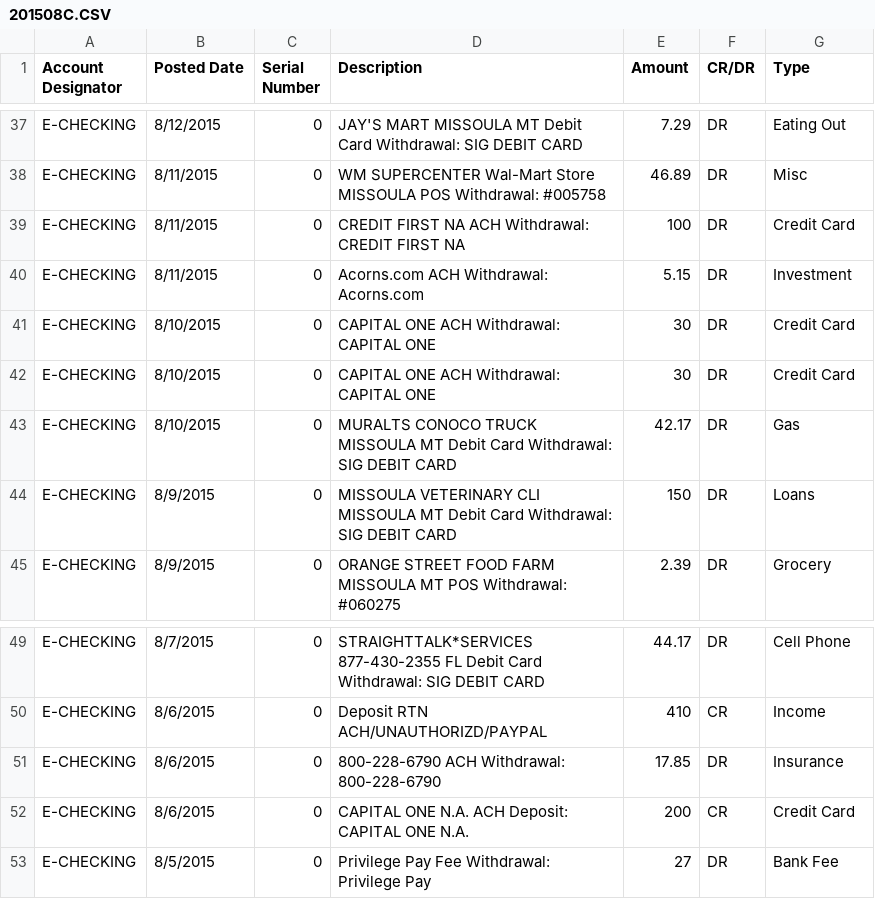
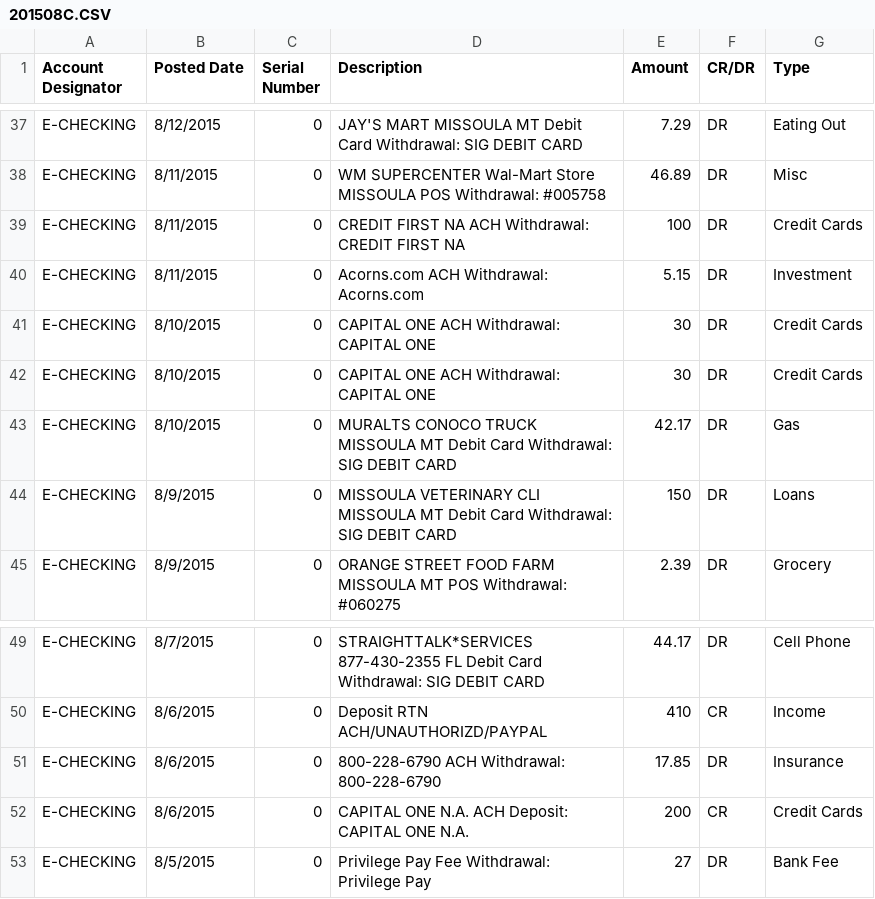
Before and after one commit to blairg23/expense-analysis, a CSV file: data/201508C.CSV, drawn as a sheet; only a part is shown, gaps mark what is left out.

Commit message:
Editted data, created and tested main script

```diff
--- a/data/201508C.CSV
+++ b/data/201508C.CSV
@@ -38,6 +38,6 @@ E-CHECKING          ,8/12/2015,0,JAY'S MART MISSOULA MT Debit Card Withdrawal: S
 E-CHECKING          ,8/11/2015,0,WM SUPERCENTER Wal-Mart Store MISSOULA POS Withdrawal: #005758,46.89,DR,Misc
-E-CHECKING          ,8/11/2015,0,CREDIT FIRST NA ACH Withdrawal: CREDIT FIRST NA,100,DR,Credit Card
+E-CHECKING          ,8/11/2015,0,CREDIT FIRST NA ACH Withdrawal: CREDIT FIRST NA,100,DR,Credit Cards
 E-CHECKING          ,8/11/2015,0,Acorns.com ACH Withdrawal: Acorns.com,5.15,DR,Investment
-E-CHECKING          ,8/10/2015,0,CAPITAL ONE ACH Withdrawal: CAPITAL ONE,30,DR,Credit Card
-E-CHECKING          ,8/10/2015,0,CAPITAL ONE ACH Withdrawal: CAPITAL ONE,30,DR,Credit Card
+E-CHECKING          ,8/10/2015,0,CAPITAL ONE ACH Withdrawal: CAPITAL ONE,30,DR,Credit Cards
+E-CHECKING          ,8/10/2015,0,CAPITAL ONE ACH Withdrawal: CAPITAL ONE,30,DR,Credit Cards
 E-CHECKING          ,8/10/2015,0,MURALTS CONOCO TRUCK MISSOULA MT Debit Card Withdrawal: SIG DEBIT CARD,42.17,DR,Gas
@@ -51,3 +51,3 @@ E-CHECKING          ,8/6/2015,0,Deposit RTN ACH/UNAUTHORIZD/PAYPAL,410,CR,Income
 E-CHECKING          ,8/6/2015,0,800-228-6790 ACH Withdrawal: 800-228-6790,17.85,DR,Insurance
-E-CHECKING          ,8/6/2015,0,CAPITAL ONE N.A. ACH Deposit: CAPITAL ONE N.A.,200,CR,Credit Card
+E-CHECKING          ,8/6/2015,0,CAPITAL ONE N.A. ACH Deposit: CAPITAL ONE N.A.,200,CR,Credit Cards
 E-CHECKING          ,8/5/2015,0,Privilege Pay Fee Withdrawal: Privilege Pay,27,DR,Bank Fee
```
Also changed, not shown: data/201506B.CSV, data/201507C.CSV, 2 other files.
